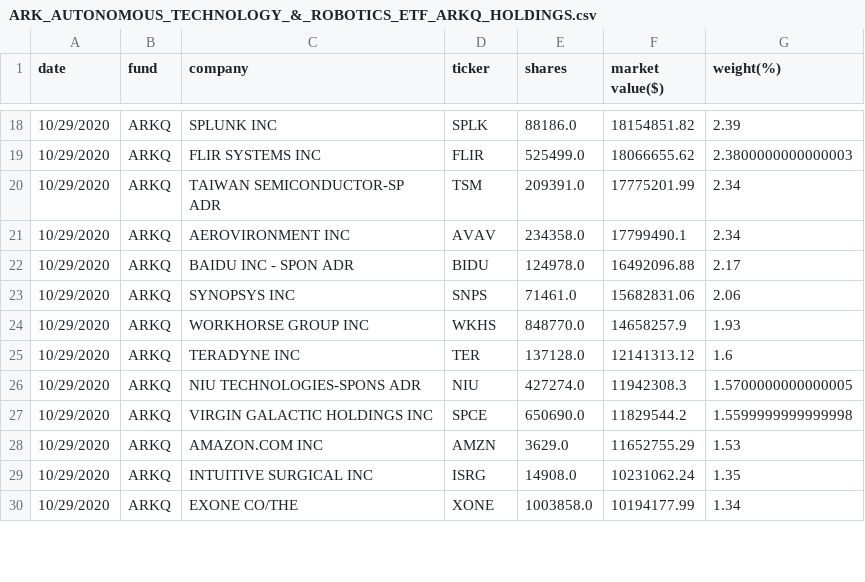
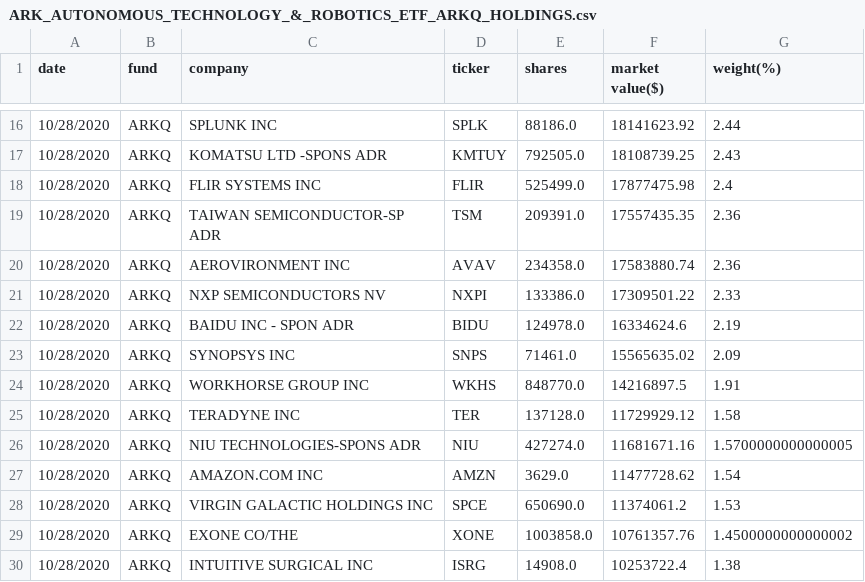
Before and after one commit to patorn/ark-invest-scraper, a CSV file: holdings/ARK_AUTONOMOUS_TECHNOLOGY_&_ROBOTICS_ETF_ARKQ_HOLDINGS.csv, drawn as a sheet; only a part is shown, gaps mark what is left out; the diff covers the shown part only.

```diff
--- a/holdings/ARK_AUTONOMOUS_TECHNOLOGY_&_ROBOTICS_ETF_ARKQ_HOLDINGS.csv
+++ b/holdings/ARK_AUTONOMOUS_TECHNOLOGY_&_ROBOTICS_ETF_ARKQ_HOLDINGS.csv
@@ -18,13 +16,15 @@ date,fund,company,ticker,shares,market value($),weight(%)
-10/29/2020,ARKQ,SPLUNK INC,SPLK,88186.0,18154851.82,2.39
-10/29/2020,ARKQ,FLIR SYSTEMS INC,FLIR,525499.0,18066655.62,2.3800000000000003
-10/29/2020,ARKQ,TAIWAN SEMICONDUCTOR-SP ADR,TSM,209391.0,17775201.99,2.34
-10/29/2020,ARKQ,AEROVIRONMENT INC,AVAV,234358.0,17799490.1,2.34
-10/29/2020,ARKQ,BAIDU INC - SPON ADR,BIDU,124978.0,16492096.88,2.17
-10/29/2020,ARKQ,SYNOPSYS INC,SNPS,71461.0,15682831.06,2.06
-10/29/2020,ARKQ,WORKHORSE GROUP INC,WKHS,848770.0,14658257.9,1.93
-10/29/2020,ARKQ,TERADYNE INC,TER,137128.0,12141313.12,1.6
-10/29/2020,ARKQ,NIU TECHNOLOGIES-SPONS ADR,NIU,427274.0,11942308.3,1.5700000000000005
-10/29/2020,ARKQ,VIRGIN GALACTIC HOLDINGS INC,SPCE,650690.0,11829544.2,1.5599999999999998
-10/29/2020,ARKQ,AMAZON.COM INC,AMZN,3629.0,11652755.29,1.53
-10/29/2020,ARKQ,INTUITIVE SURGICAL INC,ISRG,14908.0,10231062.24,1.35
-10/29/2020,ARKQ,EXONE CO/THE,XONE,1003858.0,10194177.99,1.34
+10/28/2020,ARKQ,SPLUNK INC,SPLK,88186.0,18141623.92,2.44
+10/28/2020,ARKQ,KOMATSU LTD -SPONS ADR,KMTUY,792505.0,18108739.25,2.43
+10/28/2020,ARKQ,FLIR SYSTEMS INC,FLIR,525499.0,17877475.98,2.4
+10/28/2020,ARKQ,TAIWAN SEMICONDUCTOR-SP ADR,TSM,209391.0,17557435.35,2.36
+10/28/2020,ARKQ,AEROVIRONMENT INC,AVAV,234358.0,17583880.74,2.36
+10/28/2020,ARKQ,NXP SEMICONDUCTORS NV,NXPI,133386.0,17309501.22,2.33
+10/28/2020,ARKQ,BAIDU INC - SPON ADR,BIDU,124978.0,16334624.6,2.19
+10/28/2020,ARKQ,SYNOPSYS INC,SNPS,71461.0,15565635.02,2.09
+10/28/2020,ARKQ,WORKHORSE GROUP INC,WKHS,848770.0,14216897.5,1.91
+10/28/2020,ARKQ,TERADYNE INC,TER,137128.0,11729929.12,1.58
+10/28/2020,ARKQ,NIU TECHNOLOGIES-SPONS ADR,NIU,427274.0,11681671.16,1.5700000000000005
+10/28/2020,ARKQ,AMAZON.COM INC,AMZN,3629.0,11477728.62,1.54
+10/28/2020,ARKQ,VIRGIN GALACTIC HOLDINGS INC,SPCE,650690.0,11374061.2,1.53
+10/28/2020,ARKQ,EXONE CO/THE,XONE,1003858.0,10761357.76,1.4500000000000002
+10/28/2020,ARKQ,INTUITIVE SURGICAL INC,ISRG,14908.0,10253722.4,1.38
```
Also changed, not shown: 3 added rows, 5 removed rows and 62 edited cells elsewhere in this file, holdings/ARK_FINTECH_INNOVATION_ETF_ARKF_HOLDINGS.csv, holdings/ARK_GENOMIC_REVOLUTION_MULTISECTOR_ETF_ARKG_HOLDINGS.csv, 2 other files.
